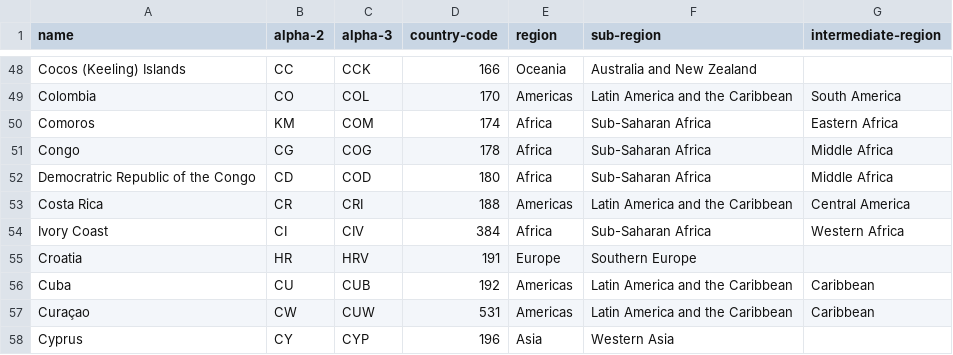
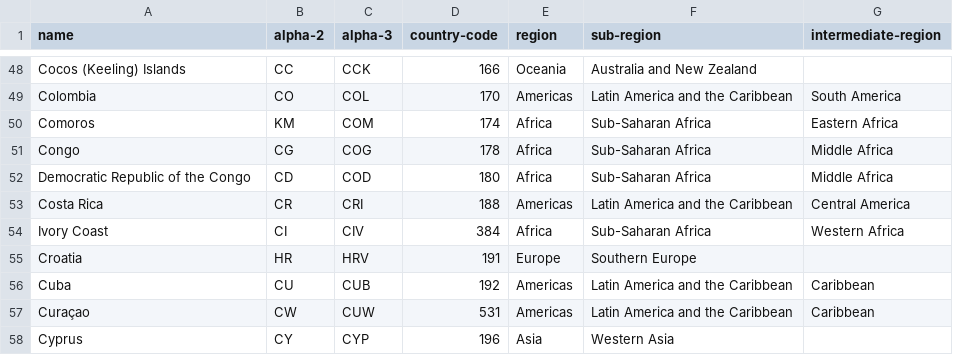
Before and after one commit to johnchandlerbaldwin/data-modeling-project, a CSV file: seeds/countries_by_region.csv, drawn as a sheet; only a part is shown, gaps mark what is left out.

Commit message:
correct democratric to democratic republic of the congo in countries_by_region

```diff
--- a/seeds/countries_by_region.csv
+++ b/seeds/countries_by_region.csv
@@ -51,3 +51,3 @@ Comoros,KM,COM,174,Africa,Sub-Saharan Africa,Eastern Africa
 Congo,CG,COG,178,Africa,Sub-Saharan Africa,Middle Africa
-Democratric Republic of the Congo,CD,COD,180,Africa,Sub-Saharan Africa,Middle Africa
+Democratic Republic of the Congo,CD,COD,180,Africa,Sub-Saharan Africa,Middle Africa
 Costa Rica,CR,CRI,188,Americas,Latin America and the Caribbean,Central America
```
